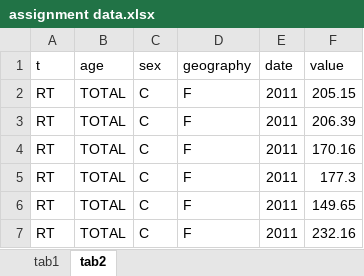
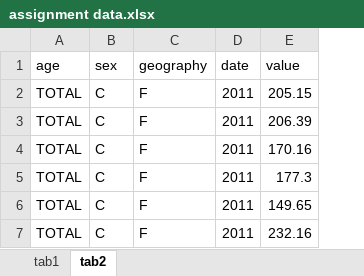
Before and after one commit to premdub/HHA507_data-ingestion, an Excel workbook: data/assignment data.xlsx, sheet tab2, drawn as a sheet; values as stored, in another font and other column widths than the file's, no borders; the diff names each change by its address in the sheet, - before the commit and + after, or states it on an @@ line.

```diff
--- a/data/assignment data.xlsx (sheet tab2)
+++ b/data/assignment data.xlsx (sheet tab2)
-column A (t), rows 2-7: all RT
```
Also changed, not shown: 3 other files.
